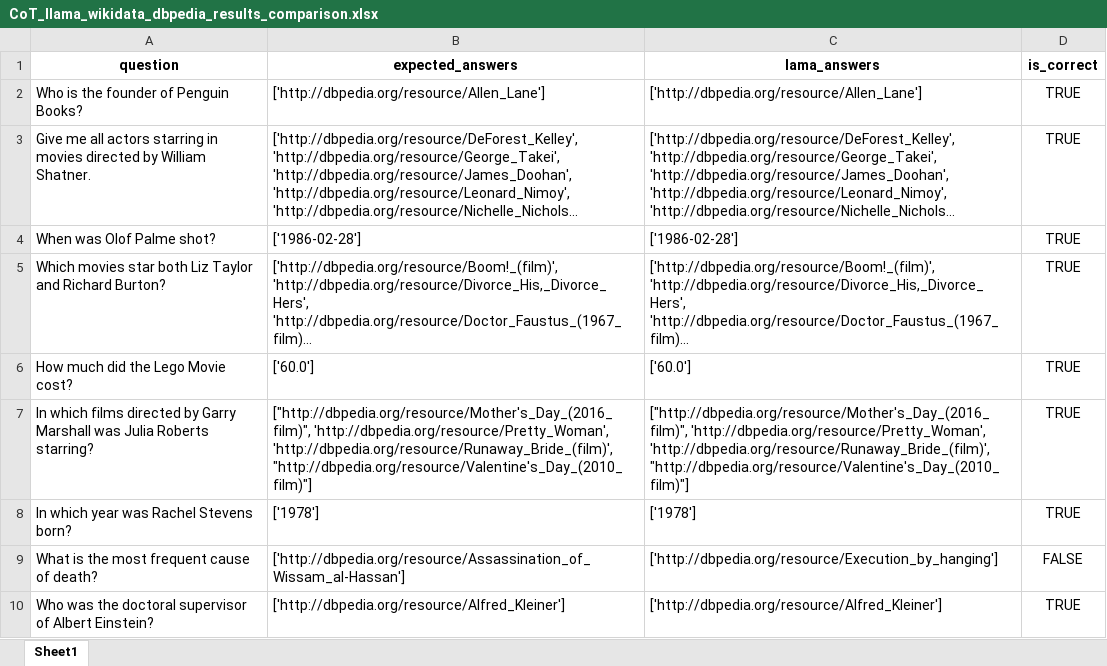
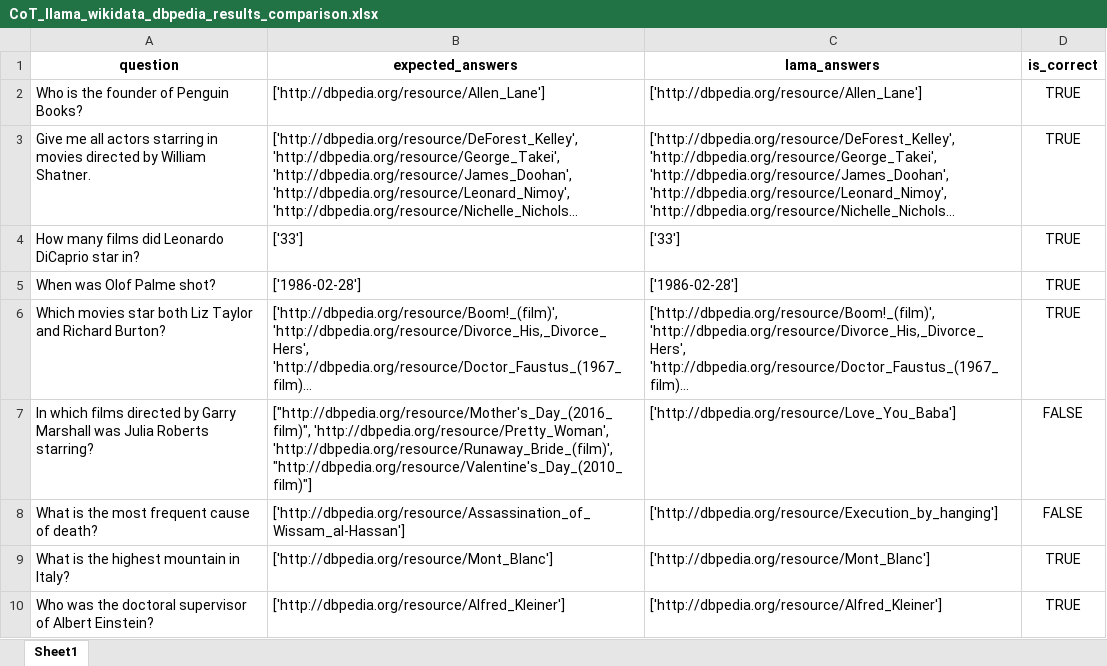
Before and after one commit to semantic-systems/Automatic-SPARQL-translation, an Excel workbook: QALD9-Plus-testing/CoT-entity-aligned/CoT-wikidata-dbpedia/CoT_llama_wikidata_dbpedia_results_comparison.xlsx, sheet Sheet1, drawn as a sheet; only a part is shown; long unchanged cells end in …; values as stored, in another font and other column widths than the file's, no borders; removed rows and columns are numbered as before the commit, all else as after; the diff covers the shown part only; the diff names each change by its address in the sheet, - before the commit and + after, or states it on an @@ line.

```diff
--- a/QALD9-Plus-testing/CoT-entity-aligned/CoT-wikidata-dbpedia/CoT_llama_wikidata_dbpedia_results_comparison.xlsx (sheet Sheet1)
+++ b/QALD9-Plus-testing/CoT-entity-aligned/CoT-wikidata-dbpedia/CoT_llama_wikidata_dbpedia_results_comparison.xlsx (sheet Sheet1)
+row 4: How many films did Leonardo DiCaprio star in? | ['33'] | ['33'] | TRUE
-row 6: How much did the Lego Movie cost? | ['60.0'] | ['60.0'] | TRUE
-C7 (lama_answers): ["http://dbpedia.org/resource/Mother's_Day_(2016_film)", 'http://dbpedia.org/resource/Pretty_Woman', 'http://dbpedia.org/resource/Runaway_Bride_(film)', "http://dbpedia.org/resource/Valentine's_Day_(2010_film)"]
+C7 (lama_answers): ['http://dbpedia.org/resource/Love_You_Baba']
-D7 (is_correct): TRUE
+D7 (is_correct): FALSE
-row 8: In which year was Rachel Stevens born? | ['1978'] | ['1978'] | TRUE
+row 9: What is the highest mountain in Italy? | ['http://dbpedia.org/resource/Mont_Blanc'] | ['http://dbpedia.org/resource/Mont_Blanc'] | TRUE
```
Also changed, not shown: 13 added rows, 10 removed rows and 10 edited cells elsewhere in this sheet, QALD9-Plus-testing/CoT-entity-aligned/CoT-wikidata-dbpedia/CoT_mistral_wikidata_dbpedia_results_comparison.xlsx, 8 other files.
